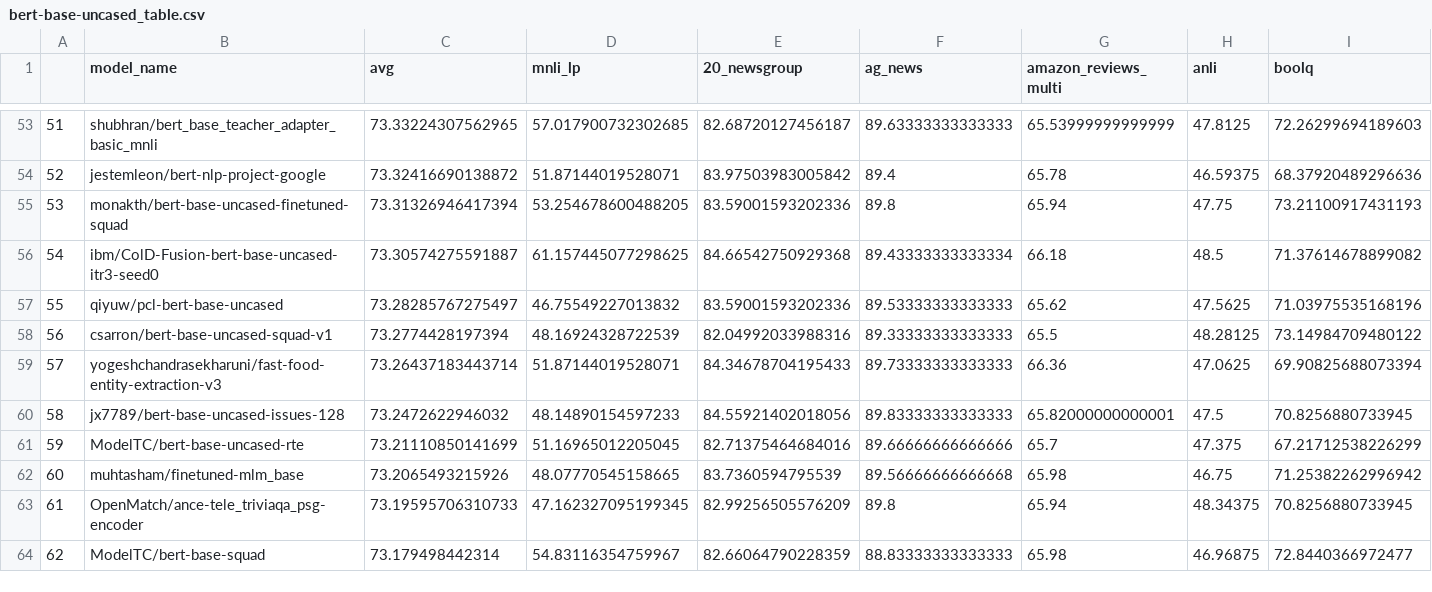
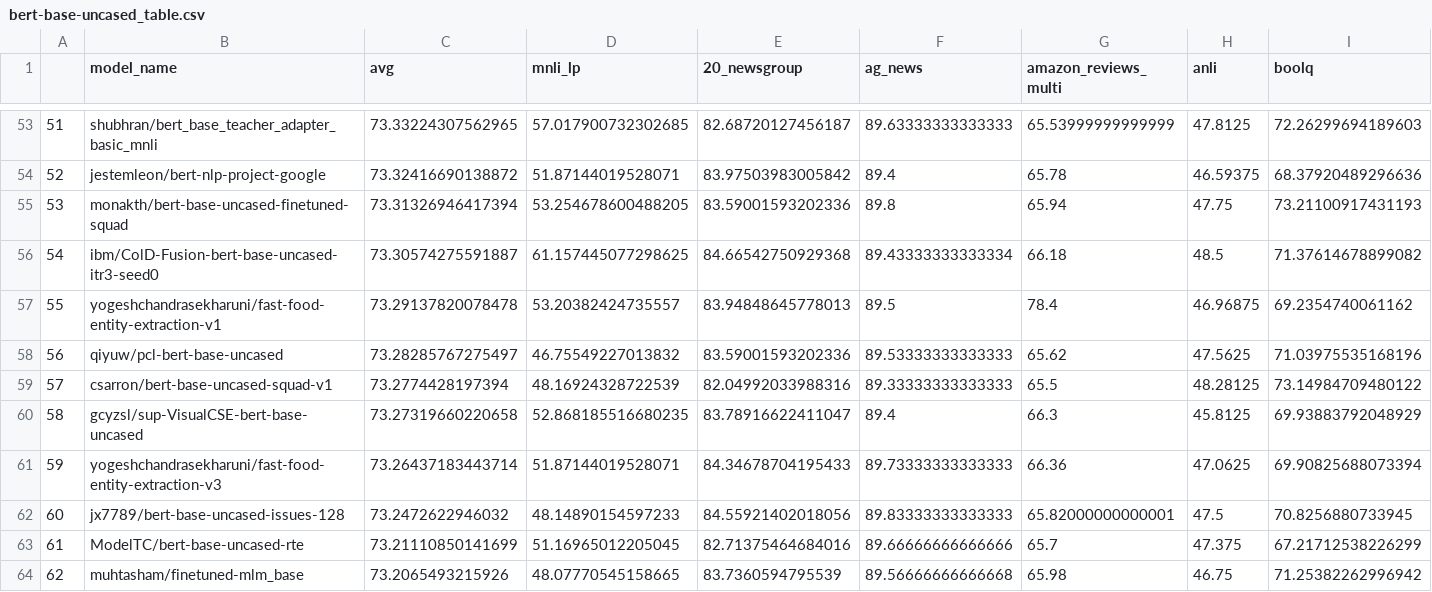
Before and after one commit to IBM/model-recycling, a CSV file: results/bert-base-uncased_table.csv, drawn as a sheet; only a part is shown, gaps mark what is left out; the shorter side is filled out with more unchanged rows; addresses are those after the commit; rows hold the shown columns only; the diff covers the shown part only; the diff names each change by its address in the sheet, - before the commit and + after, or states it on an @@ line.

```diff
--- a/results/bert-base-uncased_table.csv
+++ b/results/bert-base-uncased_table.csv
+row 57: 55 | yogeshchandrasekharuni/fast-food-entity-extraction-v1 | 73.29137820078478 | 53.20382424735557 | 83.94848645778013 | 89.5 | 78.4 | 46.96875 | 69.2354740061162
@@ column A renumbered from row 58 down @@
+row 60: 58 | gcyzsl/sup-VisualCSE-bert-base-uncased | 73.27319660220658 | 52.868185516680235 | 83.78916622411047 | 89.4 | 66.3 | 45.8125 | 69.93883792048929
```
Also changed, not shown: 2 added rows and 1 removed row elsewhere in this file, results/bert-base-cased_table.csv, results/google_t5-v1_1-base_table.csv, 7 other files.
